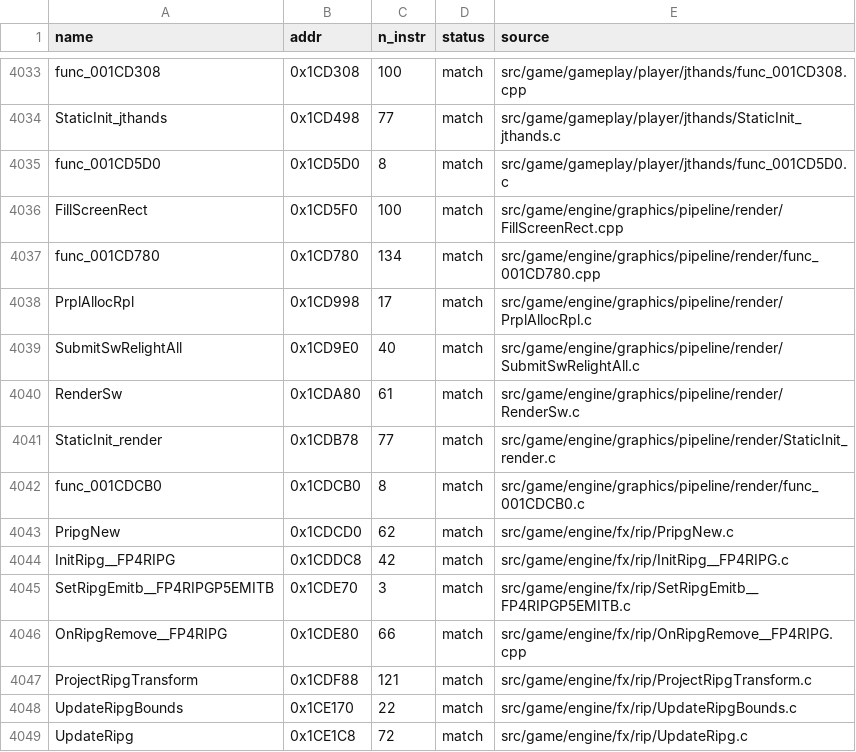
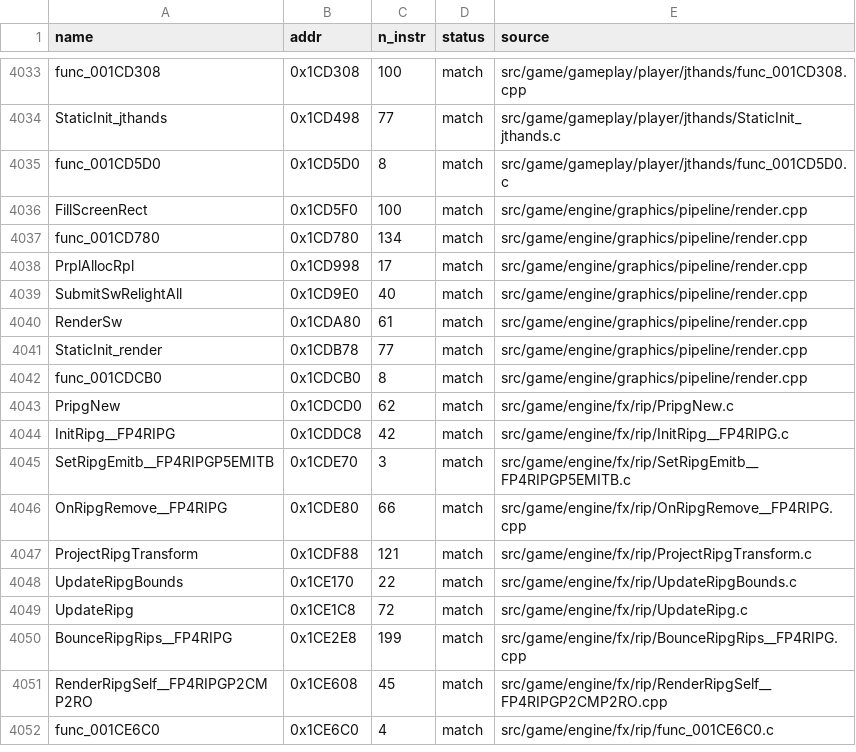
Before and after one commit to brc7/sly2-decomp, a CSV file: config/matched.csv, drawn as a sheet; only a part is shown, gaps mark what is left out; the shorter side is filled out with more unchanged rows.

```diff
--- a/config/matched.csv
+++ b/config/matched.csv
@@ -4035,9 +4035,9 @@ StaticInit_jthands,0x1CD498,77,match,src/game/gameplay/player/jthands/StaticInit
 func_001CD5D0,0x1CD5D0,8,match,src/game/gameplay/player/jthands/func_001CD5D0.c
-FillScreenRect,0x1CD5F0,100,match,src/game/engine/graphics/pipeline/render/FillScreenRect.cpp
-func_001CD780,0x1CD780,134,match,src/game/engine/graphics/pipeline/render/func_001CD780.cpp
-PrplAllocRpl,0x1CD998,17,match,src/game/engine/graphics/pipeline/render/PrplAllocRpl.c
-SubmitSwRelightAll,0x1CD9E0,40,match,src/game/engine/graphics/pipeline/render/SubmitSwRelightAll.c
-RenderSw,0x1CDA80,61,match,src/game/engine/graphics/pipeline/render/RenderSw.c
-StaticInit_render,0x1CDB78,77,match,src/game/engine/graphics/pipeline/render/StaticInit_render.c
-func_001CDCB0,0x1CDCB0,8,match,src/game/engine/graphics/pipeline/render/func_001CDCB0.c
+FillScreenRect,0x1CD5F0,100,match,src/game/engine/graphics/pipeline/render.cpp
+func_001CD780,0x1CD780,134,match,src/game/engine/graphics/pipeline/render.cpp
+PrplAllocRpl,0x1CD998,17,match,src/game/engine/graphics/pipeline/render.cpp
+SubmitSwRelightAll,0x1CD9E0,40,match,src/game/engine/graphics/pipeline/render.cpp
+RenderSw,0x1CDA80,61,match,src/game/engine/graphics/pipeline/render.cpp
+StaticInit_render,0x1CDB78,77,match,src/game/engine/graphics/pipeline/render.cpp
+func_001CDCB0,0x1CDCB0,8,match,src/game/engine/graphics/pipeline/render.cpp
 PripgNew,0x1CDCD0,62,match,src/game/engine/fx/rip/PripgNew.c
```
Also changed, not shown: 12 other files.
